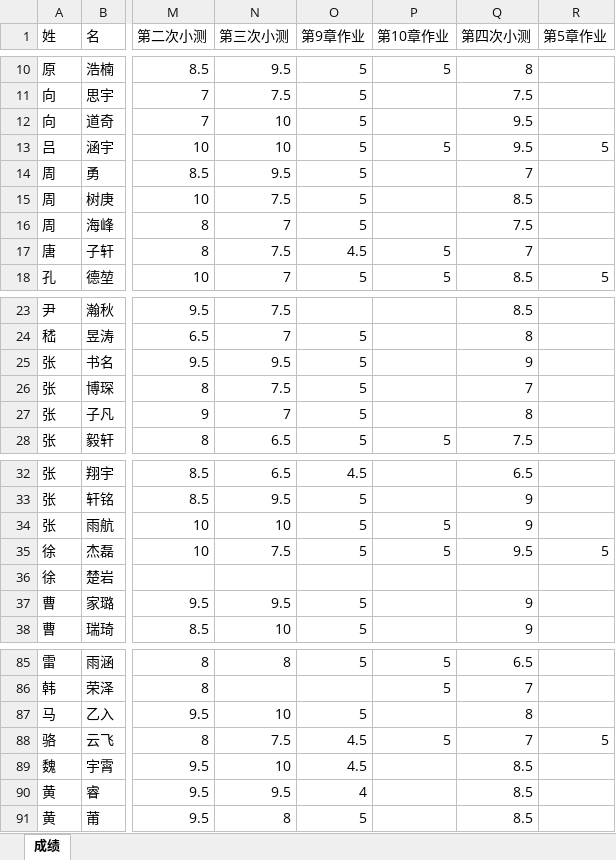
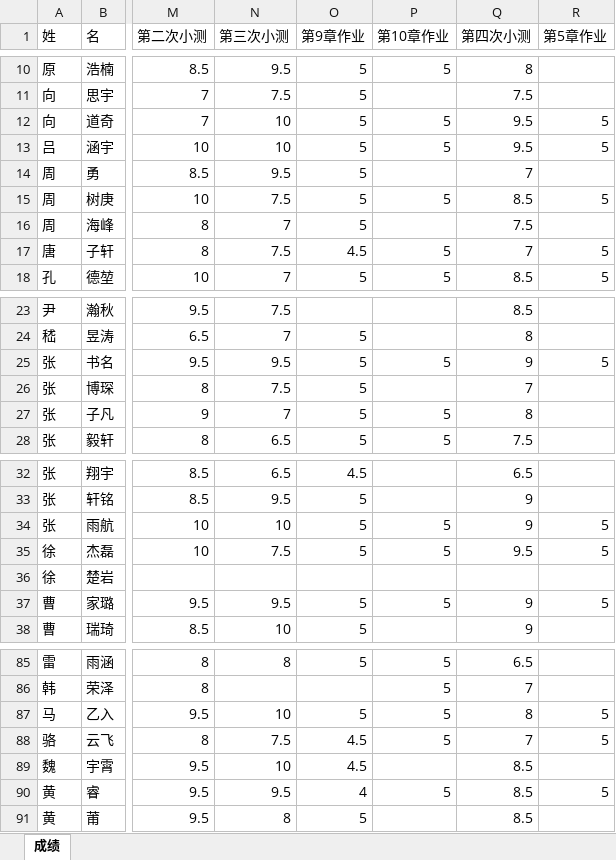
Before and after one commit to lhlawrence/-, an Excel workbook: 模电A（自动化789） 成绩.xlsx, sheet 成绩, drawn as a sheet; only a part is shown, gaps mark what is left out; values as stored, in another font and other column widths than the file's, no borders; the diff covers the shown part only; the diff names each change by its address in the sheet, - before the commit and + after, or states it on an @@ line.

```diff
--- a/模电A（自动化789） 成绩.xlsx (sheet 成绩)
+++ b/模电A（自动化789） 成绩.xlsx (sheet 成绩)
-P12 (第10章作业): (empty)
+P12 (第10章作业): 5
-R12 (第5章作业): (empty)
+R12 (第5章作业): 5
-P15 (第10章作业): (empty)
+P15 (第10章作业): 5
-R15 (第5章作业): (empty)
+R15 (第5章作业): 5
-R17 (第5章作业): (empty)
+R17 (第5章作业): 5
-P25 (第10章作业): (empty)
+P25 (第10章作业): 5
-R25 (第5章作业): (empty)
+R25 (第5章作业): 5
-P27 (第10章作业): (empty)
+P27 (第10章作业): 5
-R34 (第5章作业): (empty)
+R34 (第5章作业): 5
-P37 (第10章作业): (empty)
+P37 (第10章作业): 5
-R37 (第5章作业): (empty)
+R37 (第5章作业): 5
-P87 (第10章作业): (empty)
+P87 (第10章作业): 5
-R87 (第5章作业): (empty)
+R87 (第5章作业): 5
-P90 (第10章作业): (empty)
+P90 (第10章作业): 5
-R90 (第5章作业): (empty)
+R90 (第5章作业): 5
```
Also changed, not shown: 21 edited cells elsewhere in this sheet.
